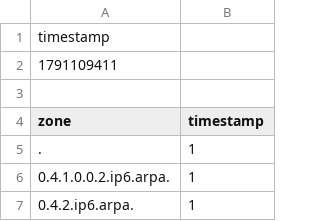
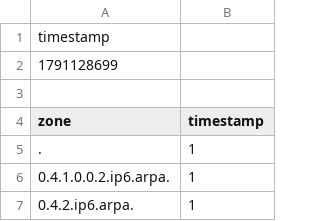
Before and after one commit to monoidic/TLDR2, a CSV file: axfr_mtime_db.csv, drawn as a sheet; only a part is shown.

```diff
--- a/axfr_mtime_db.csv
+++ b/axfr_mtime_db.csv
@@ -1,3 +1,3 @@
 timestamp
-1791109411
+1791128699
 
```
Also changed, not shown: 13 other files.
